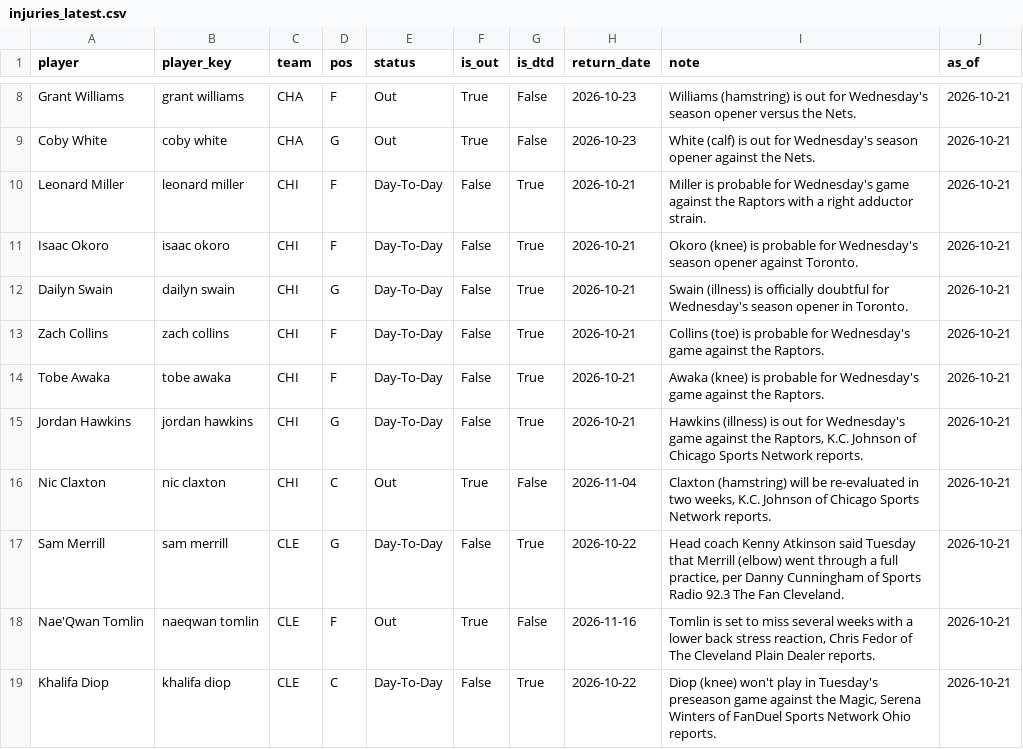
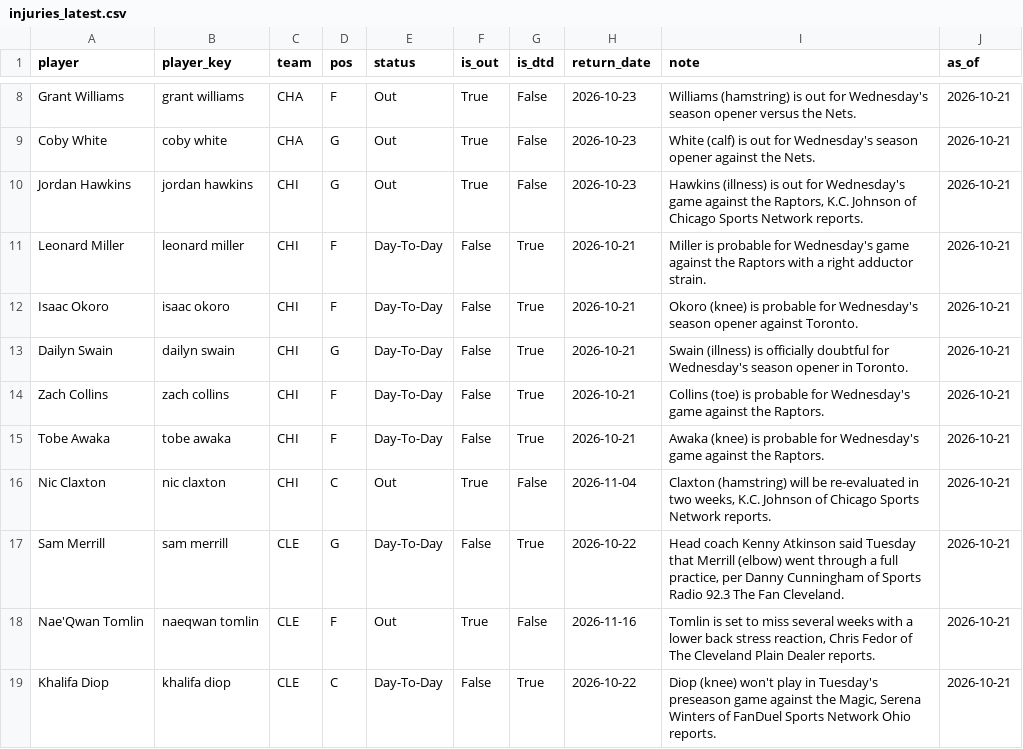
Before and after one commit to KyShiesty919/NBA-Props, a CSV file: data/injuries_latest.csv, drawn as a sheet; only a part is shown, gaps mark what is left out.

```diff
--- a/data/injuries_latest.csv
+++ b/data/injuries_latest.csv
@@ -9,2 +9,3 @@ Grant Williams,grant williams,CHA,F,Out,True,False,2026-10-23,Williams (hamstrin
 Coby White,coby white,CHA,G,Out,True,False,2026-10-23,White (calf) is out for Wednesday's season opener against the Nets.,2026-10-21
+Jordan Hawkins,jordan hawkins,CHI,G,Out,True,False,2026-10-23,"Hawkins (illness) is out for Wednesday's game against the Raptors, K.C. Johnson of Chicago Sports Network reports.",2026-10-21
 Leonard Miller,leonard miller,CHI,F,Day-To-Day,False,True,2026-10-21,Miller is probable for Wednesday's game against the Raptors with a right adductor strain.,2026-10-21
@@ -14,3 +15,2 @@ Zach Collins,zach collins,CHI,F,Day-To-Day,False,True,2026-10-21,Collins (toe) i
 Tobe Awaka,tobe awaka,CHI,F,Day-To-Day,False,True,2026-10-21,Awaka (knee) is probable for Wednesday's game against the Raptors.,2026-10-21
-Jordan Hawkins,jordan hawkins,CHI,G,Day-To-Day,False,True,2026-10-21,"Hawkins (illness) is out for Wednesday's game against the Raptors, K.C. Johnson of Chicago Sports Network reports.",2026-10-21
 Nic Claxton,nic claxton,CHI,C,Out,True,False,2026-11-04,"Claxton (hamstring) will be re-evaluated in two weeks, K.C. Johnson of Chicago Sports Network reports.",2026-10-21
```
Also changed, not shown: data/picks_ledger.csv, 2 other files.
